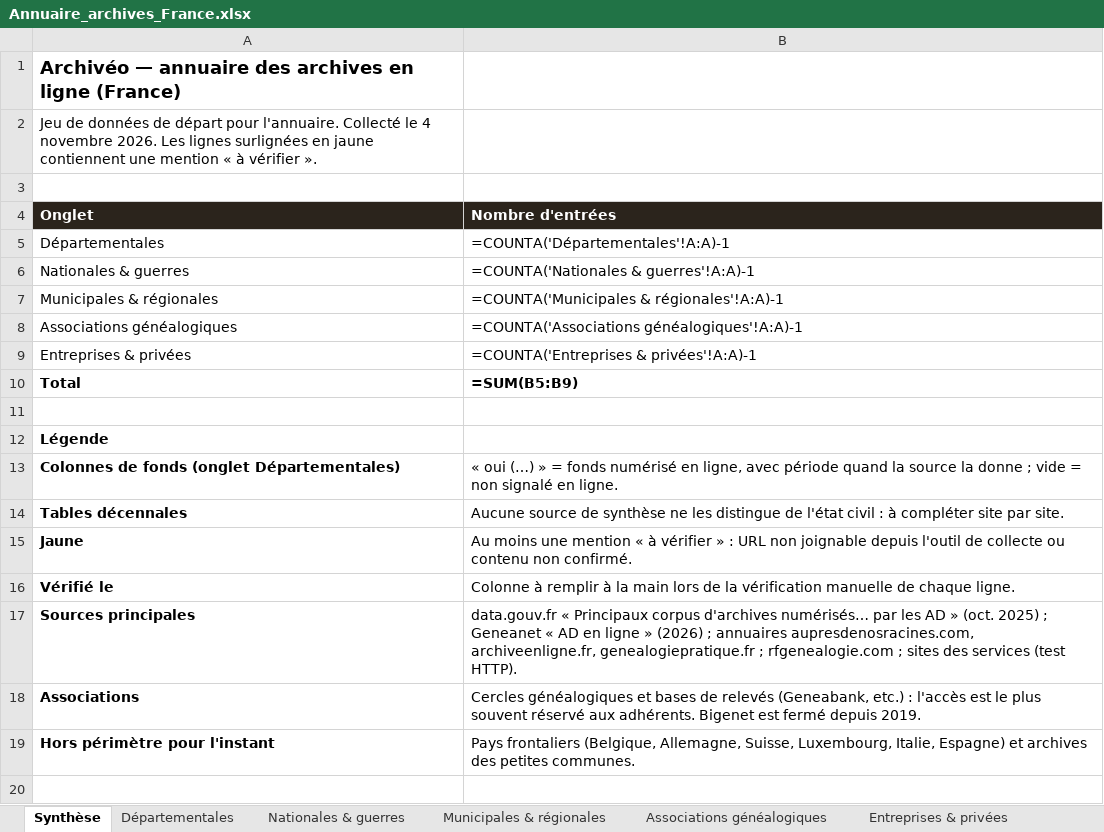
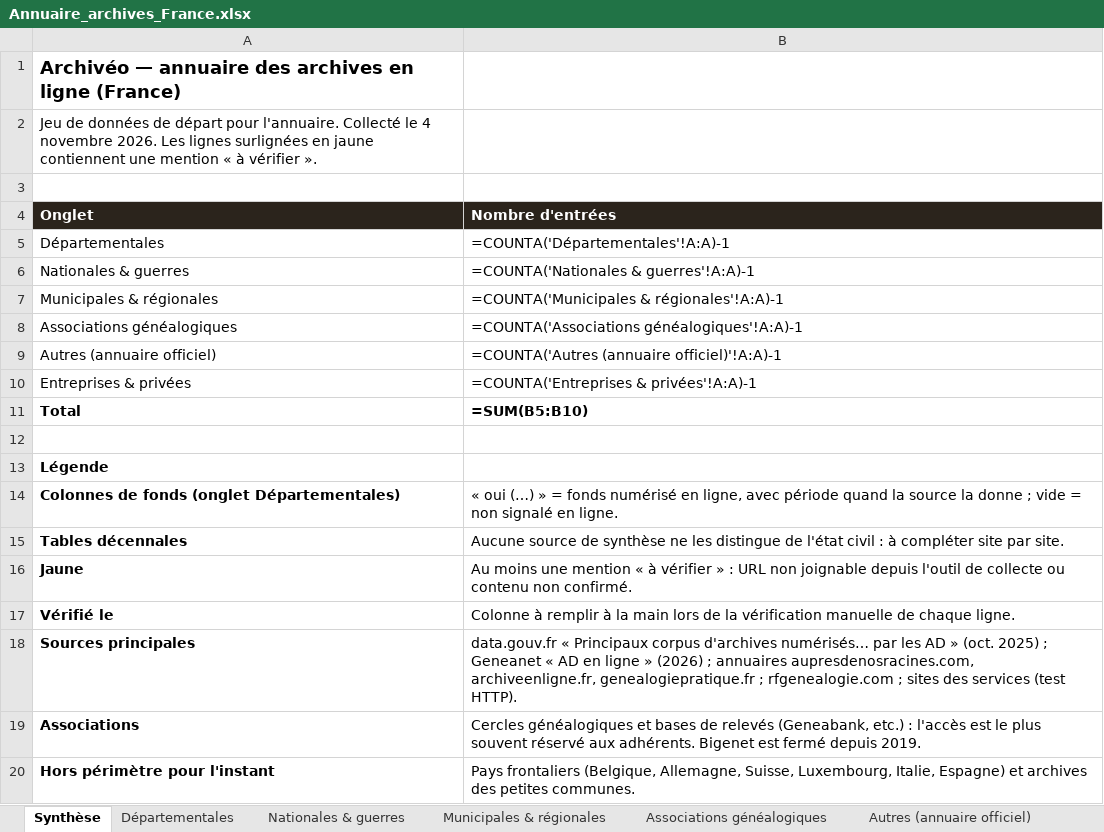
Before and after one commit to d4nm0/Archiveo, an Excel workbook: data/Annuaire_archives_France.xlsx, sheet Synthèse, drawn as a sheet; values as stored, in another font and other column widths than the file's, no borders; formulas without a stored value are shown as written; addresses are those after the commit; the diff names each change by its address in the sheet, - before the commit and + after, or states it on an @@ line.

```diff
--- a/data/Annuaire_archives_France.xlsx (sheet Synthèse)
+++ b/data/Annuaire_archives_France.xlsx (sheet Synthèse)
+sheet tab: Autres (annuaire officiel)
+row 9: Autres (annuaire officiel) | =COUNTA('Autres (annuaire officiel)'!A:A)-1
-B11 (Nombre d'entrées): =SUM(B5:B9)
+B11 (Nombre d'entrées): =SUM(B5:B10)
```
Also changed, not shown: 7 other files.
